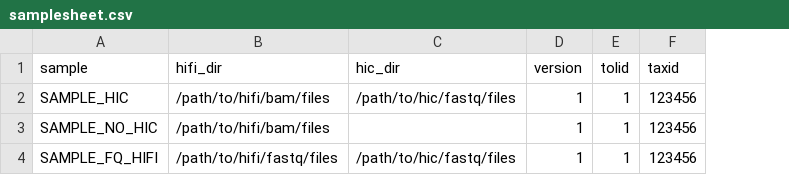
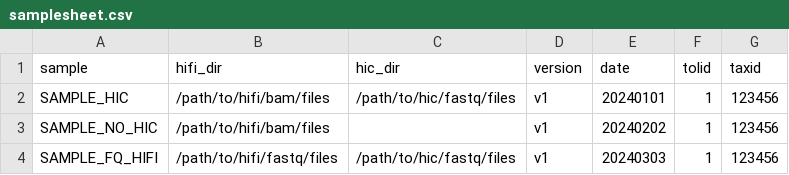
Before and after one commit to a4000/OceanGenomes-refgenomes, a CSV file: assets/samplesheet.csv, drawn as a sheet; the diff names each change by its address in the sheet, - before the commit and + after, or states it on an @@ line.

Commit message:
Update samplesheet.csv

```diff
--- a/assets/samplesheet.csv
+++ b/assets/samplesheet.csv
+column E (date), rows 2-4: 20240101 | 20240202 | 20240303
-D2:D4 (version): 1
+D2:D4 (version): v1
```
